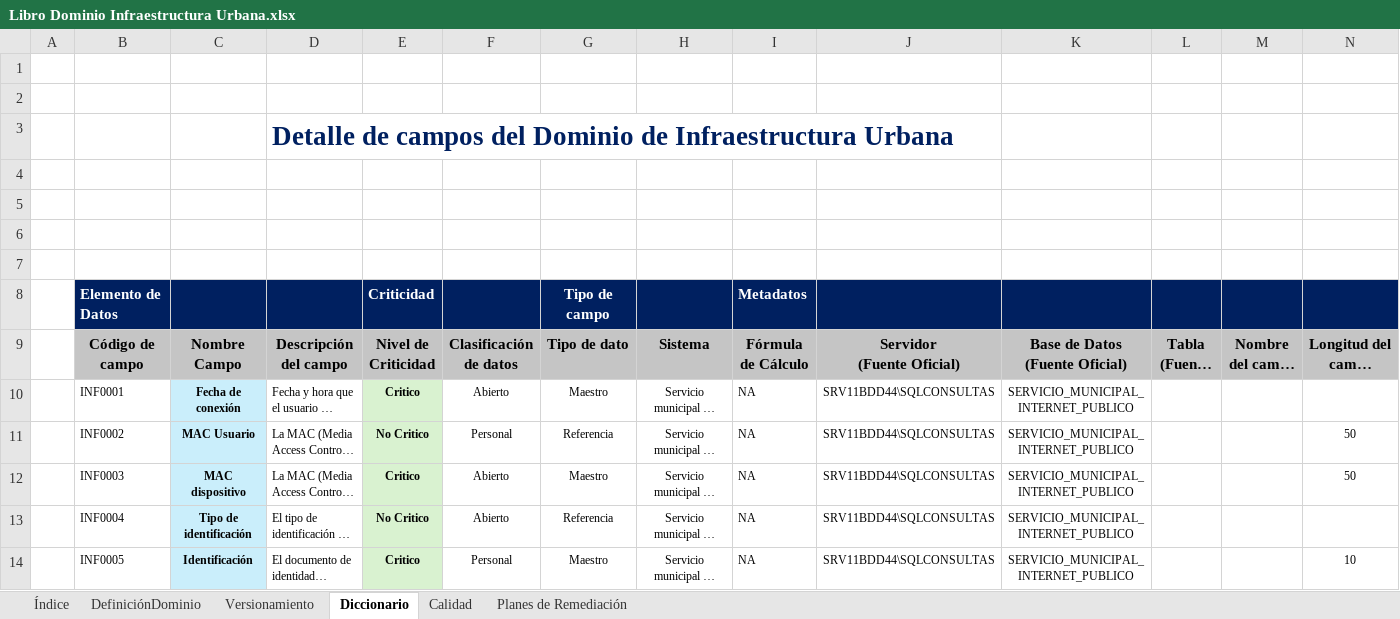
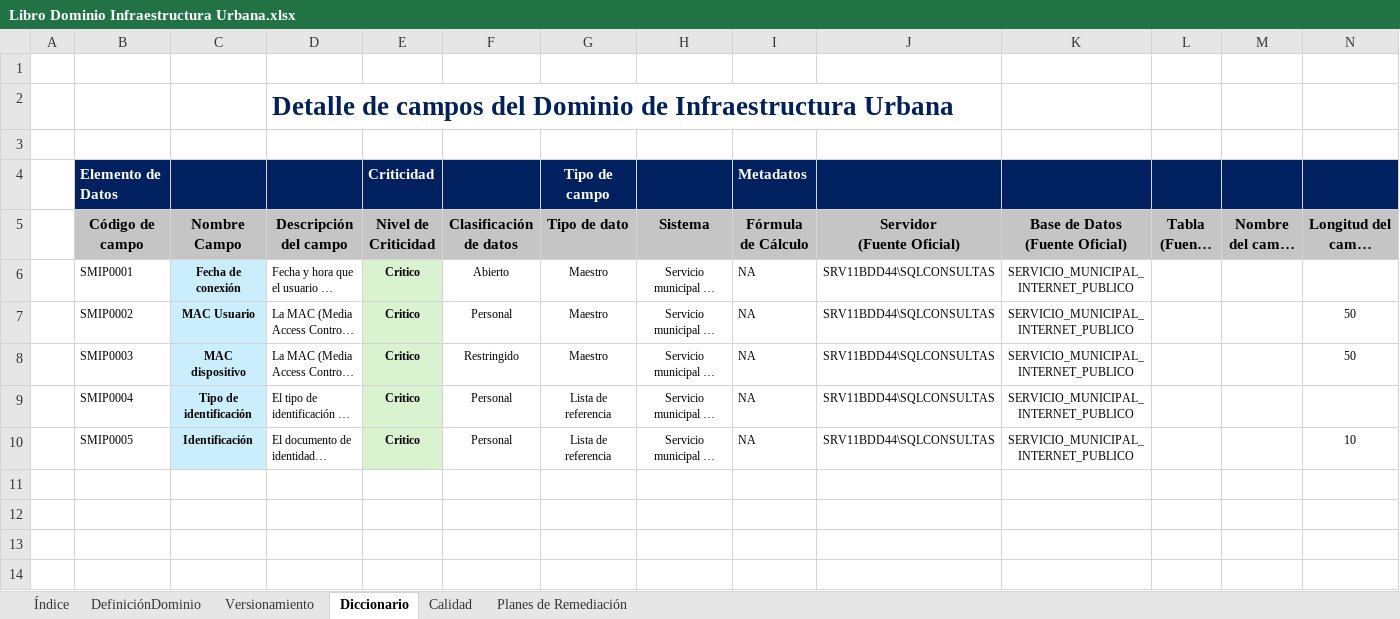
Before and after one commit to Josefu-zero/Excel-to-HTML, an Excel workbook: Libro Dominio Infraestructura Urbana.xlsx, sheet Diccionario, drawn as a sheet; only a part is shown; long unchanged cells end in …; values as stored, in another font and other column widths than the file's, no borders; charts and pictures and conditional formats not drawn; removed rows and columns are numbered as before the commit, all else as after; rows hold the shown columns only; the diff names each change by its address in the sheet, - before the commit and + after, or states it on an @@ line.

```diff
--- a/Libro Dominio Infraestructura Urbana.xlsx (sheet Diccionario)
+++ b/Libro Dominio Infraestructura Urbana.xlsx (sheet Diccionario)
-row 2: (empty)
-row 4: (empty)
-row 5: (empty)
-row 6: (empty)
-B6 (Código de campo): INF0001
+B6 (Código de campo): SMIP0001
-B7 (Código de campo): INF0002
+B7 (Código de campo): SMIP0002
-E7 (Nivel de Criticidad): No Critico
+E7 (Nivel de Criticidad): Critico
-G7 (Tipo de dato): Referencia
+G7 (Tipo de dato): Maestro
-B8 (Código de campo): INF0003
+B8 (Código de campo): SMIP0003
-F8 (Clasificación de datos): Abierto
+F8 (Clasificación de datos): Restringido
-B9 (Código de campo): INF0004
+B9 (Código de campo): SMIP0004
-E9 (Nivel de Criticidad): No Critico
+E9 (Nivel de Criticidad): Critico
-F9 (Clasificación de datos): Abierto
+F9 (Clasificación de datos): Personal
-G9 (Tipo de dato): Referencia
+G9 (Tipo de dato): Lista de referencia
-B10 (Código de campo): INF0005
+B10 (Código de campo): SMIP0005
-G10 (Tipo de dato): Maestro
+G10 (Tipo de dato): Lista de referencia
```
Also changed, not shown: sheet DefiniciónDominio, sheet Versionamiento, sheet Calidad, sheet Planes de Remediación, charts or pictures, 9 other files.
